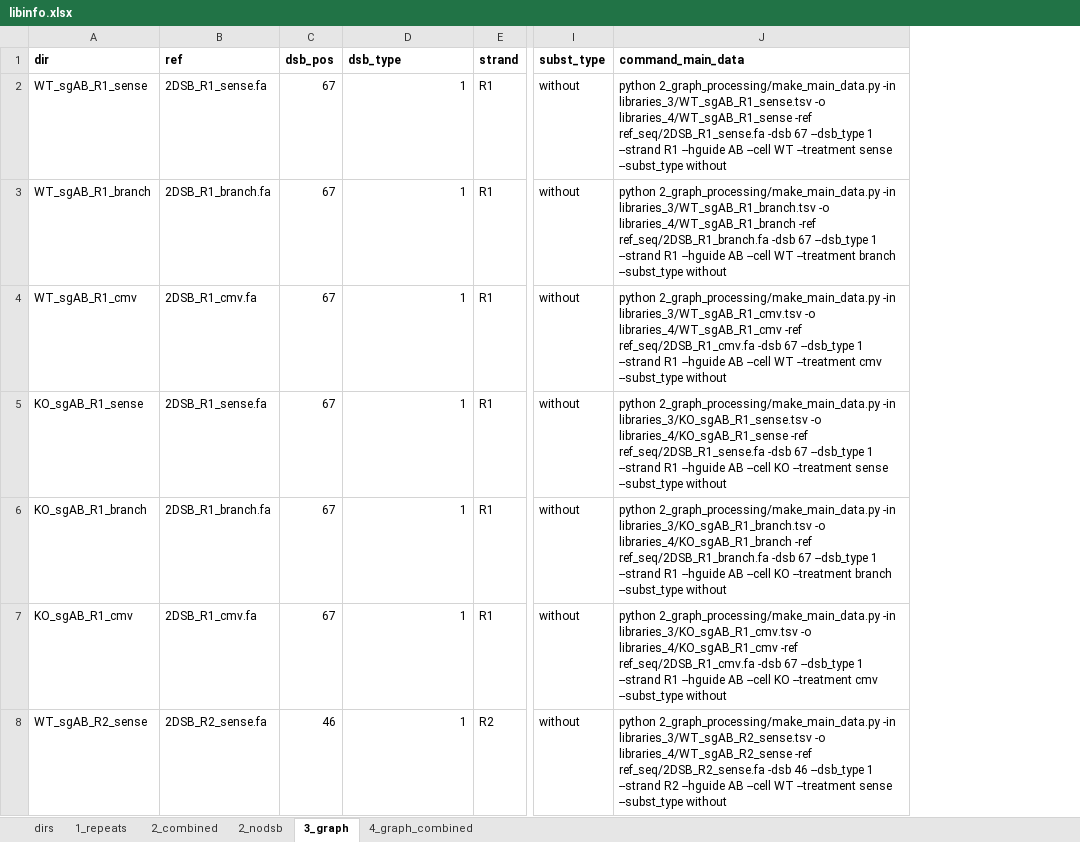
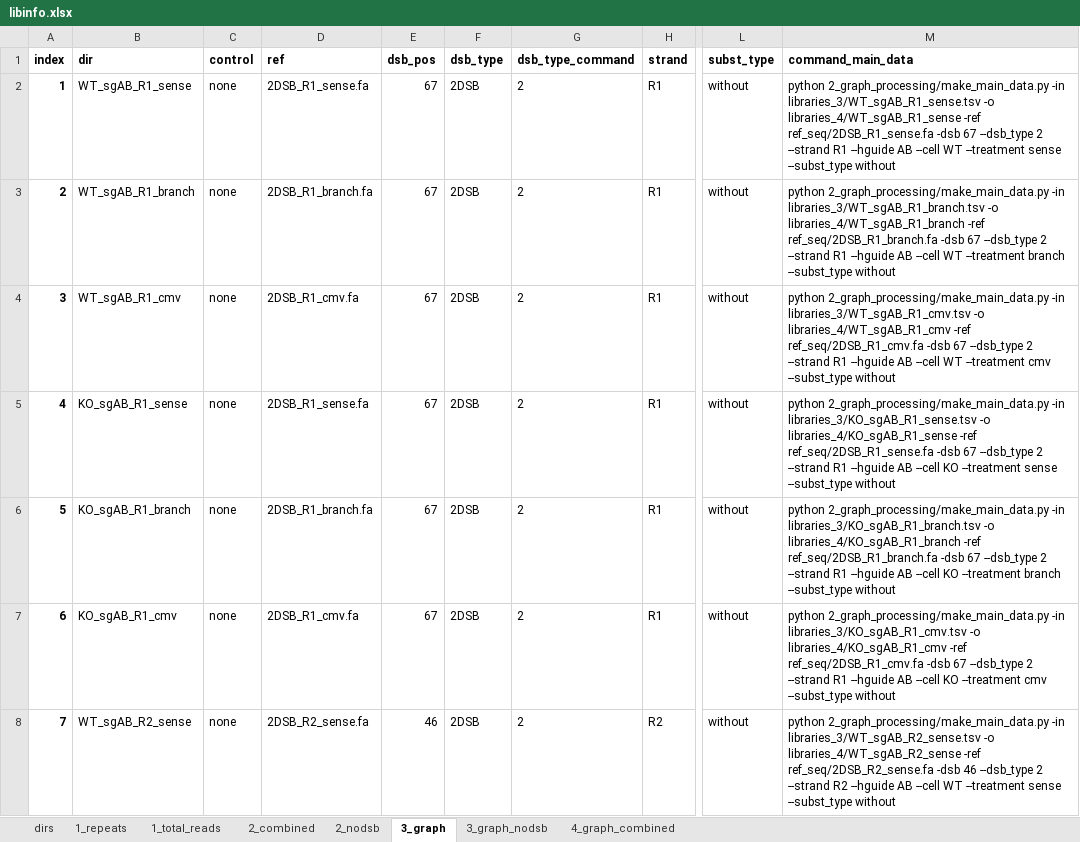
Before and after one commit to xph9876/RNA-mediated_DSB_repair, an Excel workbook: libinfo.xlsx, sheet 3_graph, drawn as a sheet; only a part is shown, gaps mark what is left out; values as stored, in another font and other column widths than the file's, no borders; table styles not drawn; addresses are those after the commit; the diff covers the shown part only; the diff names each change by its address in the sheet, - before the commit and + after, or states it on an @@ line.

Commit message:
Fixes to libinfo table. Combine all row with same read seq in make_main_data.py. Testing pipeline.

```diff
--- a/libinfo.xlsx (sheet 3_graph)
+++ b/libinfo.xlsx (sheet 3_graph)
+sheet tab: 1_total_reads
+sheet tab: 3_graph_nodsb
+column A (index), rows 2-8: 1 | 2 | 3 | 4 | 5 | 6 | 7
+column C (control), rows 2-8: all none
+column F (dsb_type), rows 2-8: all 2DSB
-G1: dsb_type
+G1: dsb_type_command
-G2:G8 (dsb_type_command): 1
+G2:G8 (dsb_type_command): 2
-M2 (command_main_data): …67 --dsb_type 1 --strand R1…
+M2 (command_main_data): …67 --dsb_type 2 --strand R1…
-M3 (command_main_data): …67 --dsb_type 1 --strand R1…
+M3 (command_main_data): …67 --dsb_type 2 --strand R1…
-M4 (command_main_data): …67 --dsb_type 1 --strand R1…
+M4 (command_main_data): …67 --dsb_type 2 --strand R1…
-M5 (command_main_data): …67 --dsb_type 1 --strand R1…
+M5 (command_main_data): …67 --dsb_type 2 --strand R1…
-M6 (command_main_data): …67 --dsb_type 1 --strand R1…
+M6 (command_main_data): …67 --dsb_type 2 --strand R1…
-M7 (command_main_data): …67 --dsb_type 1 --strand R1…
+M7 (command_main_data): …67 --dsb_type 2 --strand R1…
-M8 (command_main_data): …46 --dsb_type 1 --strand R2…
+M8 (command_main_data): …46 --dsb_type 2 --strand R2…
```
Also changed, not shown: 12 added rows, 18 edited cells and cell formats elsewhere in this sheet, sheet 1_repeats, sheet 2_combined, sheet 2_nodsb, sheet 4_graph_combined, formulas that keep their value, 3 other files.
